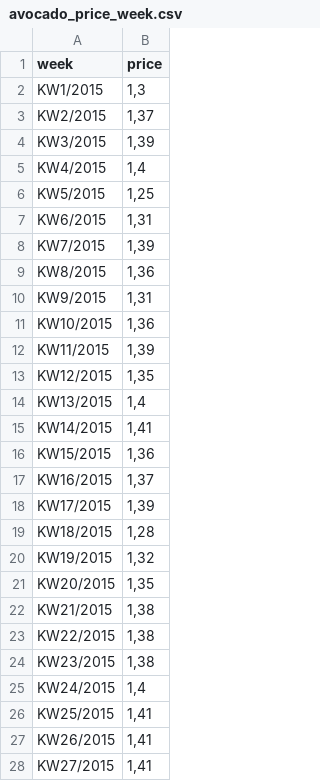
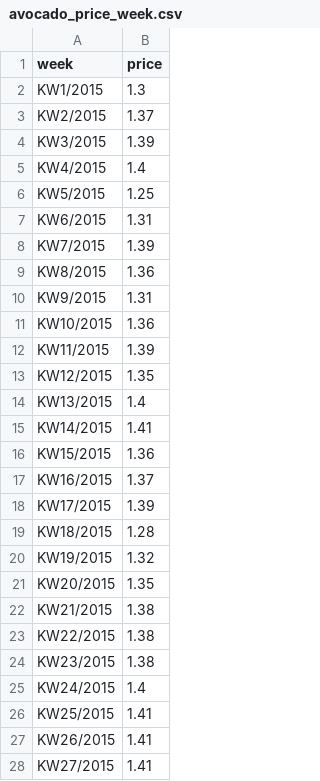
Before and after one commit to primus852/WissenschaftlicheMethodik, a CSV file: data/avocado_price_week.csv, drawn as a sheet; only a part is shown; the diff covers the shown part only.

```diff
--- a/data/avocado_price_week.csv
+++ b/data/avocado_price_week.csv
@@ -1,28 +1,28 @@
 week;price
-KW1/2015;1,3
-KW2/2015;1,37
-KW3/2015;1,39
-KW4/2015;1,4
-KW5/2015;1,25
-KW6/2015;1,31
-KW7/2015;1,39
-KW8/2015;1,36
-KW9/2015;1,31
-KW10/2015;1,36
-KW11/2015;1,39
-KW12/2015;1,35
-KW13/2015;1,4
-KW14/2015;1,41
-KW15/2015;1,36
-KW16/2015;1,37
-KW17/2015;1,39
-KW18/2015;1,28
-KW19/2015;1,32
-KW20/2015;1,35
-KW21/2015;1,38
-KW22/2015;1,38
-KW23/2015;1,38
-KW24/2015;1,4
-KW25/2015;1,41
-KW26/2015;1,41
-KW27/2015;1,41
+KW1/2015;1.3
+KW2/2015;1.37
+KW3/2015;1.39
+KW4/2015;1.4
+KW5/2015;1.25
+KW6/2015;1.31
+KW7/2015;1.39
+KW8/2015;1.36
+KW9/2015;1.31
+KW10/2015;1.36
+KW11/2015;1.39
+KW12/2015;1.35
+KW13/2015;1.4
+KW14/2015;1.41
+KW15/2015;1.36
+KW16/2015;1.37
+KW17/2015;1.39
+KW18/2015;1.28
+KW19/2015;1.32
+KW20/2015;1.35
+KW21/2015;1.38
+KW22/2015;1.38
+KW23/2015;1.38
+KW24/2015;1.4
+KW25/2015;1.41
+KW26/2015;1.41
+KW27/2015;1.41
```
Also changed, not shown: 142 edited cells elsewhere in this file, 12 other files.
